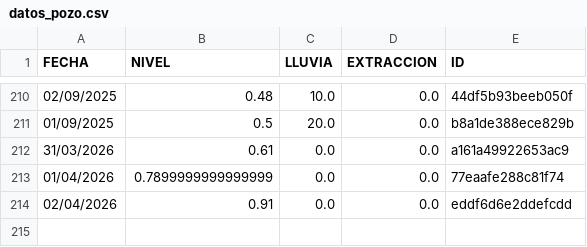
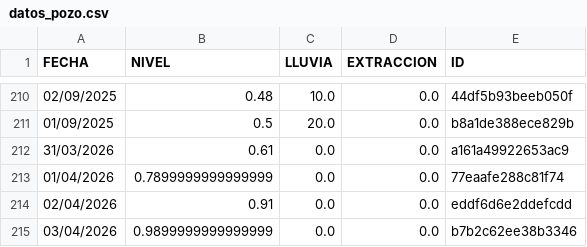
Before and after one commit to AndresPaladino/hidropal, a CSV file: datos_pozo.csv, drawn as a sheet; only a part is shown, gaps mark what is left out; the diff names each change by its address in the sheet, - before the commit and + after, or states it on an @@ line.

Commit message:
chore(data): add row 03/04/2026

```diff
--- a/datos_pozo.csv
+++ b/datos_pozo.csv
+row 215: 03/04/2026 | 0.9899999999999999 | 0.0 | 0.0 | b7b2c62ee38b3346
```
